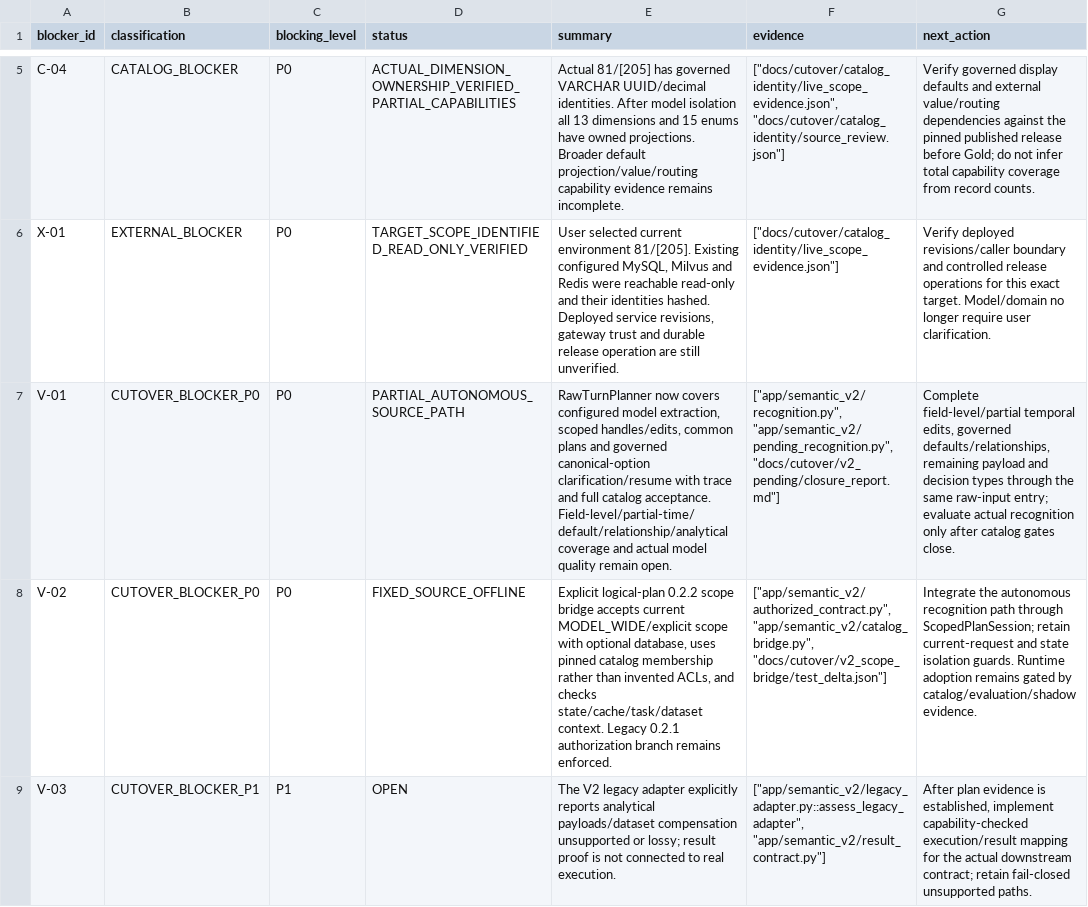
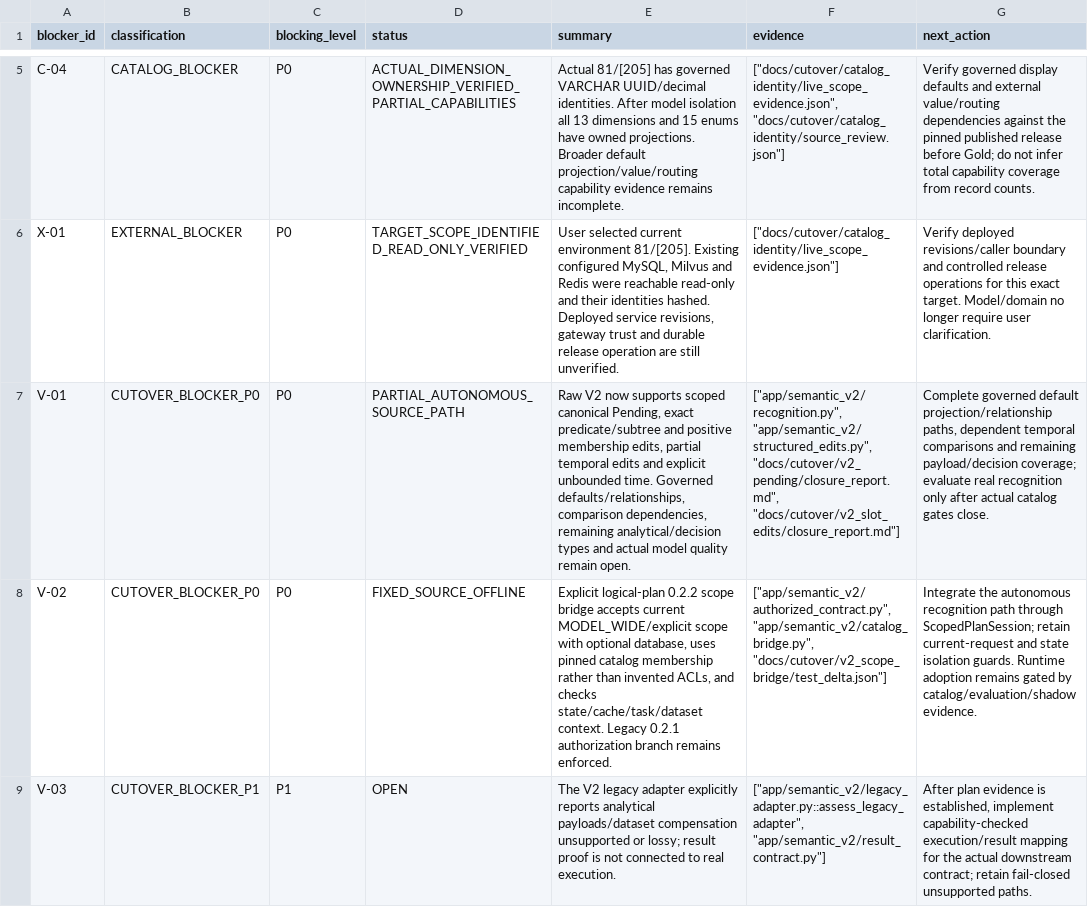
Before and after one commit to dreamyang-1/data, a CSV file: docs/cutover/cutover_blockers.csv, drawn as a sheet; only a part is shown, gaps mark what is left out; the diff names each change by its address in the sheet, - before the commit and + after, or states it on an @@ line.

```diff
--- a/docs/cutover/cutover_blockers.csv
+++ b/docs/cutover/cutover_blockers.csv
-E7 (summary): RawTurnPlanner now covers configured model extraction, scoped handles/edits, common plans and governed canonical-option clarification/resume with trace and full catalog acceptance. Field-level/partial-time/default/relationship/analytical coverage and actual…
+E7 (summary): Raw V2 now supports scoped canonical Pending, exact predicate/subtree and positive membership edits, partial temporal edits and explicit unbounded time. Governed defaults/relationships, comparison dependencies, remaining analytical/decision types and actual…
-F7 (evidence): ["app/semantic_v2/recognition.py", "app/semantic_v2/pending_recognition.py", "docs/cutover/v2_pending/closure_report.md"]
+F7 (evidence): ["app/semantic_v2/recognition.py", "app/semantic_v2/structured_edits.py", "docs/cutover/v2_pending/closure_report.md", "docs/cutover/v2_slot_edits/closure_report.md"]
-G7 (next_action): Complete field-level/partial temporal edits, governed defaults/relationships, remaining payload and decision types through the same raw-input entry; evaluate actual recognition only after catalog gates…
+G7 (next_action): Complete governed default projection/relationship paths, dependent temporal comparisons and remaining payload/decision coverage; evaluate real recognition only after actual catalog gates…
```
Also changed, not shown: docs/cutover/v2_cutover_readiness_matrix.csv, 12 other files.
